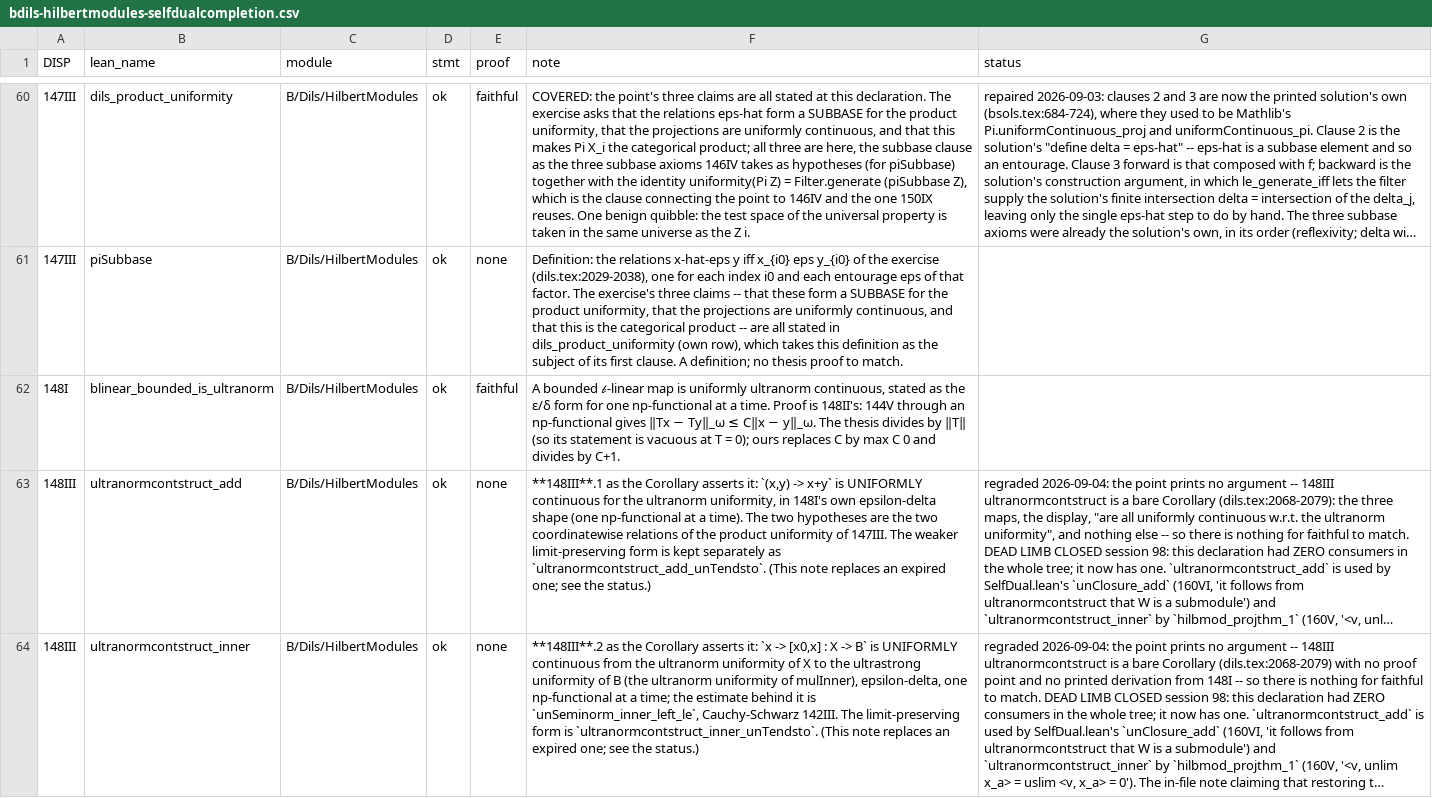
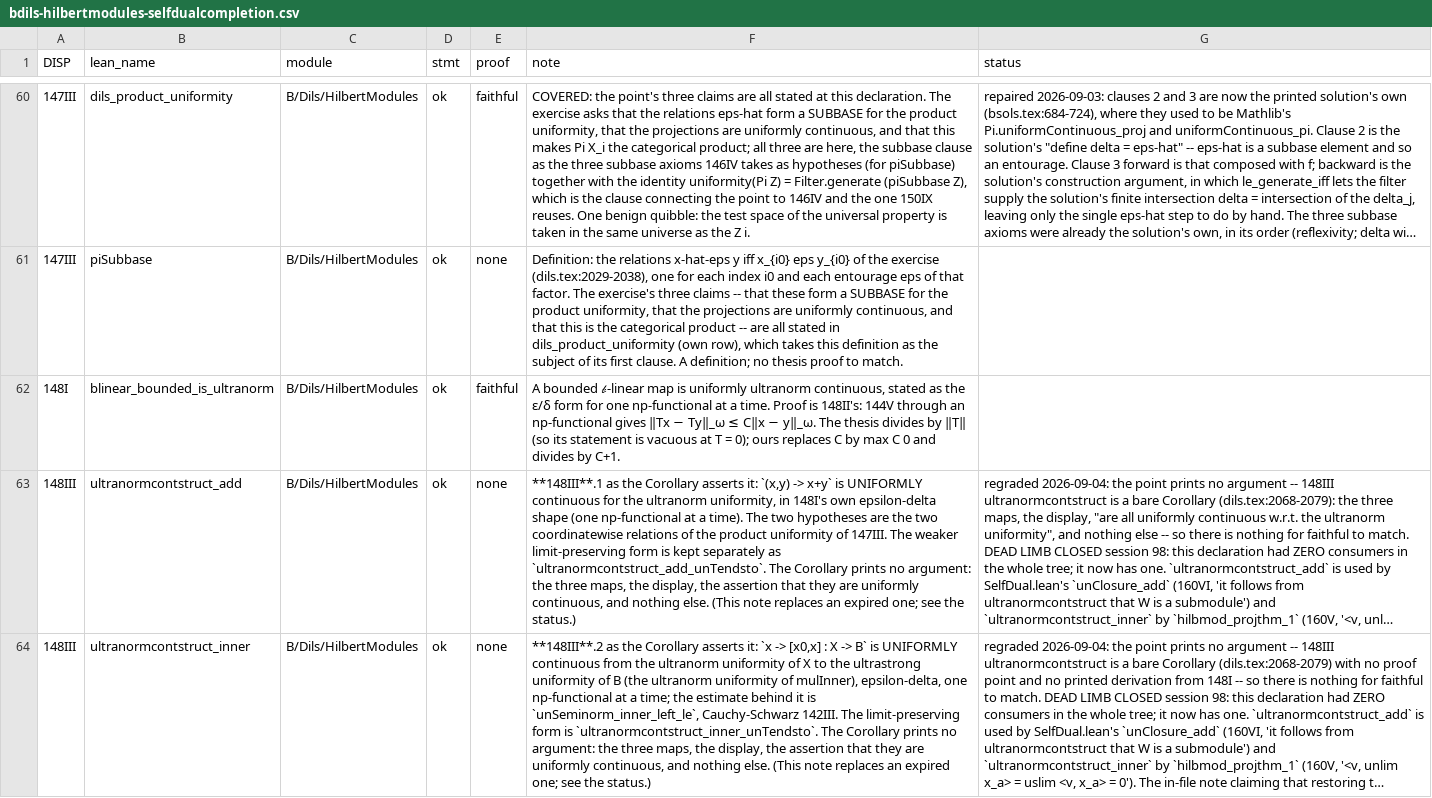
Before and after one commit to westerbaan/theses, a CSV file: lean/docs/audit/bdils-hilbertmodules-selfdualcompletion.csv, drawn as a sheet; only a part is shown, gaps mark what is left out; long unchanged cells end in …; the diff covers the shown part only; the diff names each change by its address in the sheet, - before the commit and + after, or states it on an @@ line.

```diff
--- a/lean/docs/audit/bdils-hilbertmodules-selfdualcompletion.csv
+++ b/lean/docs/audit/bdils-hilbertmodules-selfdualcompletion.csv
-F63 (note): …as `ultranormcontstruct_add_unTendsto`. (This note…
+F63 (note): …as `ultranormcontstruct_add_unTendsto`. The Corollary prints no argument: the three maps, the display, the assertion that they are uniformly continuous, and nothing else. (This note…
-F64 (note): …is `ultranormcontstruct_inner_unTendsto`. (This note…
+F64 (note): …is `ultranormcontstruct_inner_unTendsto`. The Corollary prints no argument: the three maps, the display, the assertion that they are uniformly continuous, and nothing else. (This note…
```
Also changed, not shown: 7 edited cells elsewhere in this file, lean/docs/audit/acstar-positive.csv, lean/docs/audit/acstar-towardsvn-avn-completeness.csv, 10 other files.
